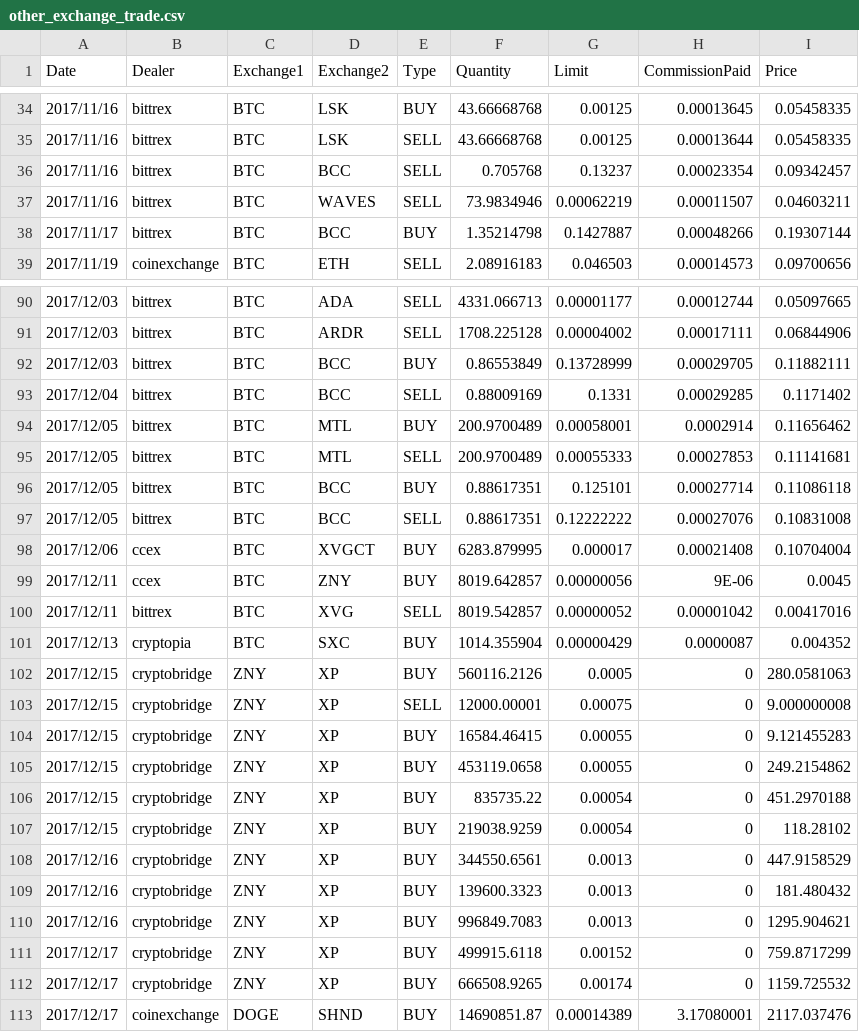
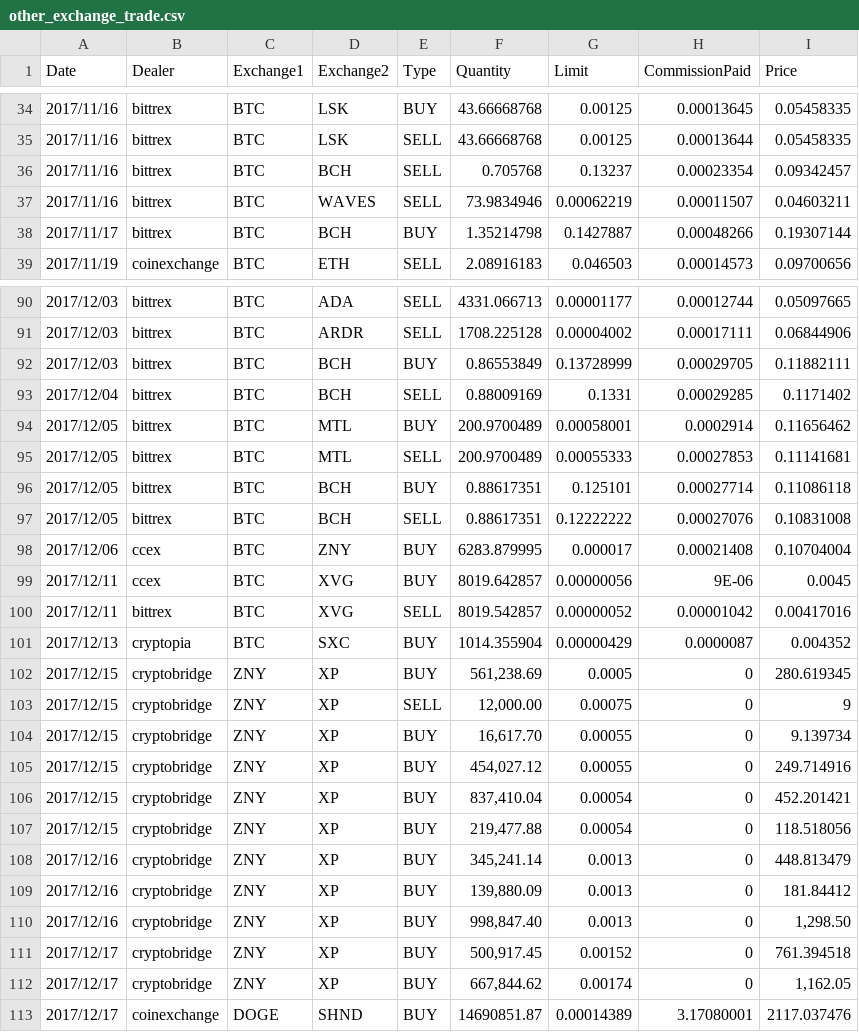
Before and after one commit to hiroshi-mikuriya/cryptocurrency, a CSV file: combine/trade/other_exchange_trade.csv, drawn as a sheet; only a part is shown, gaps mark what is left out; the diff covers the shown part only.

```diff
--- a/combine/trade/other_exchange_trade.csv
+++ b/combine/trade/other_exchange_trade.csv
@@ -35,5 +35,5 @@ Date,Dealer,Exchange1,Exchange2,Type,Quantity,Limit,CommissionPaid,Price
 2017/11/16,bittrex,BTC,LSK,SELL,43.66668768,0.00125,0.00013644,0.05458335
-2017/11/16,bittrex,BTC,BCC,SELL,0.705768,0.13237,0.00023354,0.09342457
+2017/11/16,bittrex,BTC,BCH,SELL,0.705768,0.13237,0.00023354,0.09342457
 2017/11/16,bittrex,BTC,WAVES,SELL,73.9834946,0.00062219,0.00011507,0.04603211
-2017/11/17,bittrex,BTC,BCC,BUY,1.35214798,0.1427887,0.00048266,0.19307144
+2017/11/17,bittrex,BTC,BCH,BUY,1.35214798,0.1427887,0.00048266,0.19307144
 2017/11/19,coinexchange,BTC,ETH,SELL,2.08916183,0.046503,0.00014573,0.09700656
@@ -91,23 +91,23 @@ Date,Dealer,Exchange1,Exchange2,Type,Quantity,Limit,CommissionPaid,Price
 2017/12/03,bittrex,BTC,ARDR,SELL,1708.225128,0.00004002,0.00017111,0.06844906
-2017/12/03,bittrex,BTC,BCC,BUY,0.86553849,0.13728999,0.00029705,0.11882111
-2017/12/04,bittrex,BTC,BCC,SELL,0.88009169,0.1331,0.00029285,0.1171402
+2017/12/03,bittrex,BTC,BCH,BUY,0.86553849,0.13728999,0.00029705,0.11882111
+2017/12/04,bittrex,BTC,BCH,SELL,0.88009169,0.1331,0.00029285,0.1171402
 2017/12/05,bittrex,BTC,MTL,BUY,200.9700489,0.00058001,0.0002914,0.11656462
 2017/12/05,bittrex,BTC,MTL,SELL,200.9700489,0.00055333,0.00027853,0.11141681
-2017/12/05,bittrex,BTC,BCC,BUY,0.88617351,0.125101,0.00027714,0.11086118
-2017/12/05,bittrex,BTC,BCC,SELL,0.88617351,0.12222222,0.00027076,0.10831008
-2017/12/06,ccex,BTC,XVGCT,BUY,6283.879995,0.000017,0.00021408,0.10704004
-2017/12/11,ccex,BTC,ZNY,BUY,8019.642857,0.00000056,9E-06,0.0045
+2017/12/05,bittrex,BTC,BCH,BUY,0.88617351,0.125101,0.00027714,0.11086118
+2017/12/05,bittrex,BTC,BCH,SELL,0.88617351,0.12222222,0.00027076,0.10831008
+2017/12/06,ccex,BTC,ZNY,BUY,6283.879995,0.000017,0.00021408,0.10704004
+2017/12/11,ccex,BTC,XVG,BUY,8019.642857,0.00000056,9E-06,0.0045
 2017/12/11,bittrex,BTC,XVG,SELL,8019.542857,0.00000052,0.00001042,0.00417016
 2017/12/13,cryptopia,BTC,SXC,BUY,1014.355904,0.00000429,0.0000087,0.004352
-2017/12/15,cryptobridge,ZNY,XP,BUY,560116.2126,0.0005,0,280.0581063
-2017/12/15,cryptobridge,ZNY,XP,SELL,12000.00001,0.00075,0,9.000000008
-2017/12/15,cryptobridge,ZNY,XP,BUY,16584.46415,0.00055,0,9.121455283
-2017/12/15,cryptobridge,ZNY,XP,BUY,453119.0658,0.00055,0,249.2154862
-2017/12/15,cryptobridge,ZNY,XP,BUY,835735.22,0.00054,0,451.2970188
-2017/12/15,cryptobridge,ZNY,XP,BUY,219038.9259,0.00054,0,118.28102
-2017/12/16,cryptobridge,ZNY,XP,BUY,344550.6561,0.0013,0,447.9158529
-2017/12/16,cryptobridge,ZNY,XP,BUY,139600.3323,0.0013,0,181.480432
-2017/12/16,cryptobridge,ZNY,XP,BUY,996849.7083,0.0013,0,1295.904621
-2017/12/17,cryptobridge,ZNY,XP,BUY,499915.6118,0.00152,0,759.8717299
-2017/12/17,cryptobridge,ZNY,XP,BUY,666508.9265,0.00174,0,1159.725532
+2017/12/15,cryptobridge,ZNY,XP,BUY,"561,238.69",0.0005,0,280.619345
+2017/12/15,cryptobridge,ZNY,XP,SELL,"12,000.00",0.00075,0,9
+2017/12/15,cryptobridge,ZNY,XP,BUY,"16,617.70",0.00055,0,9.139734
+2017/12/15,cryptobridge,ZNY,XP,BUY,"454,027.12",0.00055,0,249.714916
+2017/12/15,cryptobridge,ZNY,XP,BUY,"837,410.04",0.00054,0,452.201421
+2017/12/15,cryptobridge,ZNY,XP,BUY,"219,477.88",0.00054,0,118.518056
+2017/12/16,cryptobridge,ZNY,XP,BUY,"345,241.14",0.0013,0,448.813479
+2017/12/16,cryptobridge,ZNY,XP,BUY,"139,880.09",0.0013,0,181.84412
+2017/12/16,cryptobridge,ZNY,XP,BUY,"998,847.40",0.0013,0,"1,298.50"
+2017/12/17,cryptobridge,ZNY,XP,BUY,"500,917.45",0.00152,0,761.394518
+2017/12/17,cryptobridge,ZNY,XP,BUY,"667,844.62",0.00174,0,"1,162.05"
 2017/12/17,coinexchange,DOGE,SHND,BUY,14690851.87,0.00014389,3.17080001,2117.037476
```
Also changed, not shown: 34 edited cells elsewhere in this file, combine/trade/trade_bittrex.csv, combine/trade/trade_ccex.csv, 2 other files.
